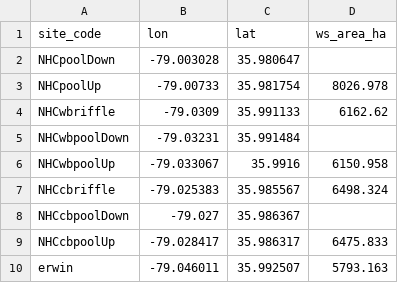
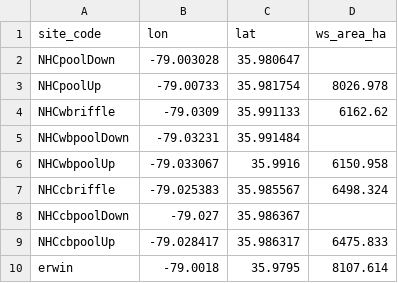
Before and after one commit to vlahm/NHC-discharge-prediction, a CSV file: cfg/sites.csv, drawn as a sheet.

```diff
--- a/cfg/sites.csv
+++ b/cfg/sites.csv
@@ -9,2 +9,2 @@ NHCcbpoolDown,-79.027,35.986367,
 NHCcbpoolUp,-79.028417,35.986317,6475.833
-erwin,-79.046011,35.992507,5793.163
+erwin,-79.0018,35.9795,8107.614
```
Also changed, not shown: 7 other files.
